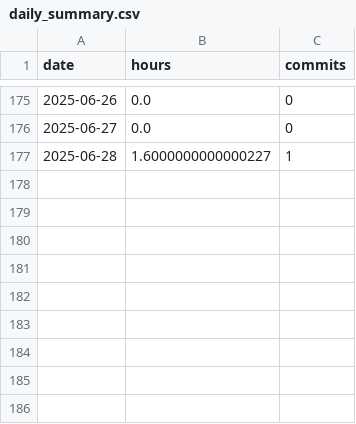
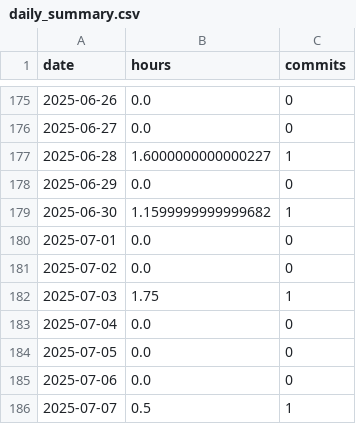
Before and after one commit to BriceChivu/Mandarin-progression, a CSV file: daily_summary.csv, drawn as a sheet; only a part is shown, gaps mark what is left out.

```diff
--- a/daily_summary.csv
+++ b/daily_summary.csv
@@ -177 +177,10 @@ date,hours,commits
 2025-06-28,1.6000000000000227,1
+2025-06-29,0.0,0
+2025-06-30,1.1599999999999682,1
+2025-07-01,0.0,0
+2025-07-02,0.0,0
+2025-07-03,1.75,1
+2025-07-04,0.0,0
+2025-07-05,0.0,0
+2025-07-06,0.0,0
+2025-07-07,0.5,1
```
Also changed, not shown: streaming_sessions.csv, 7 other files.
